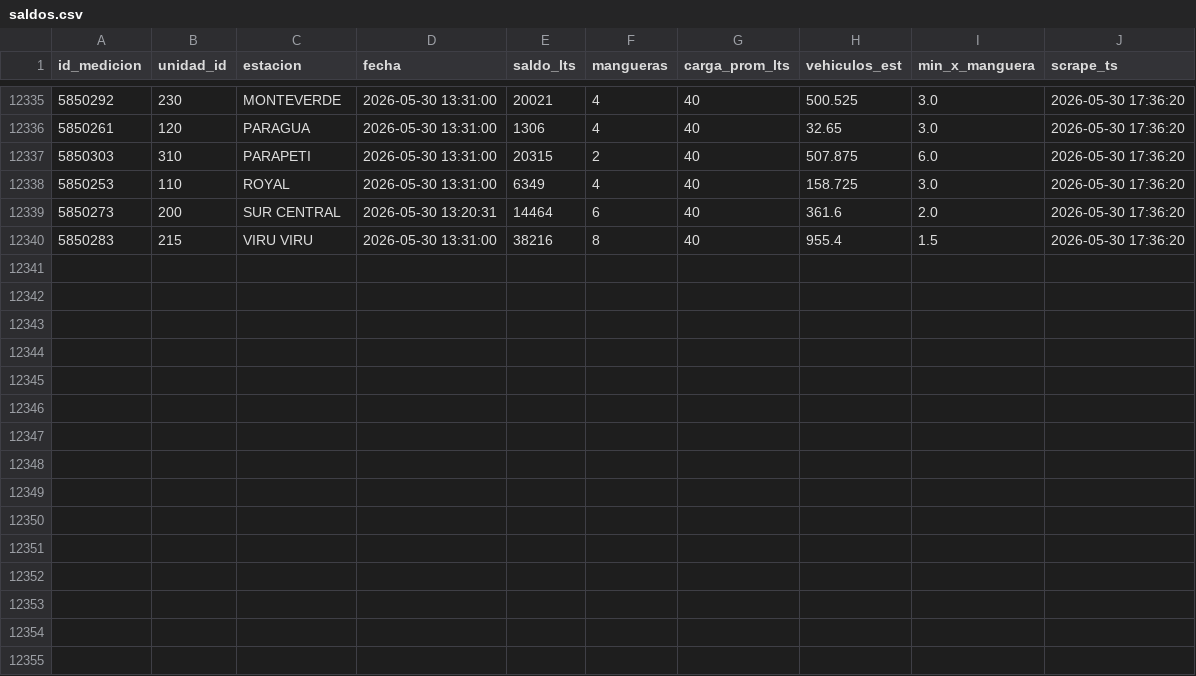
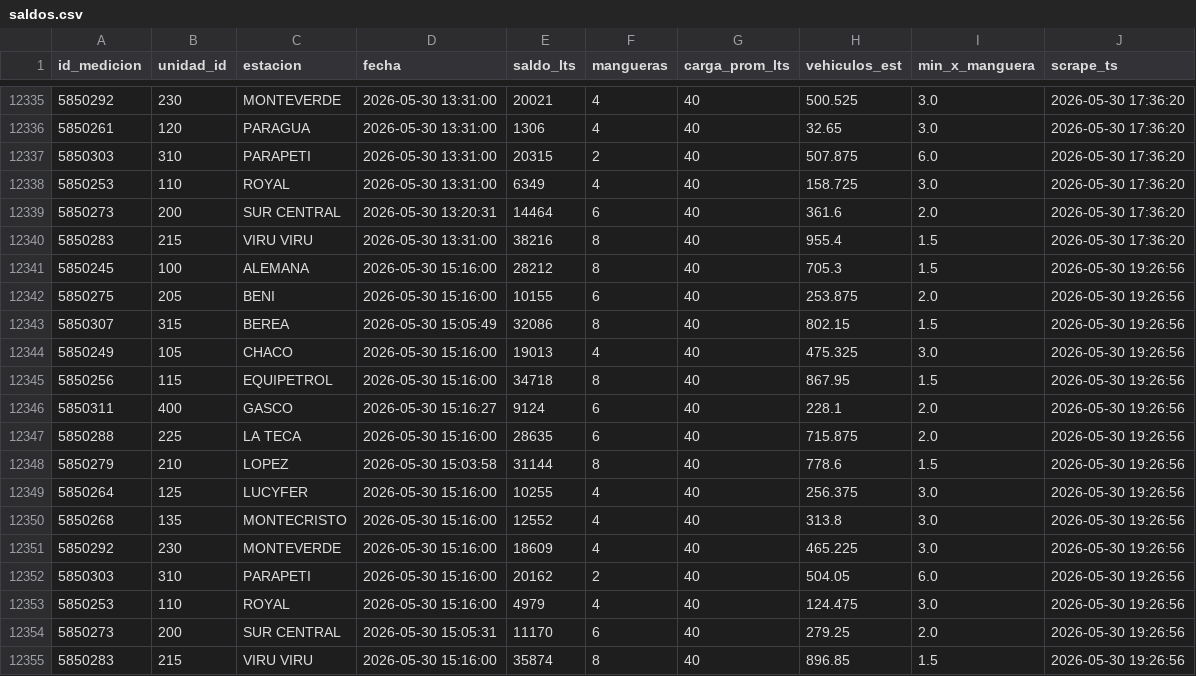
Before and after one commit to mtineojr/Monitor-Biopetrol, a CSV file: data/saldos.csv, drawn as a sheet; only a part is shown, gaps mark what is left out; the diff names each change by its address in the sheet, - before the commit and + after, or states it on an @@ line.

```diff
--- a/data/saldos.csv
+++ b/data/saldos.csv
+row 12341: 5850245 | 100 | ALEMANA | 2026-05-30 15:16:00 | 28212 | 8 | 40 | 705.3 | 1.5 | 2026-05-30 19:26:56
+row 12342: 5850275 | 205 | BENI | 2026-05-30 15:16:00 | 10155 | 6 | 40 | 253.875 | 2.0 | 2026-05-30 19:26:56
+row 12343: 5850307 | 315 | BEREA | 2026-05-30 15:05:49 | 32086 | 8 | 40 | 802.15 | 1.5 | 2026-05-30 19:26:56
+row 12344: 5850249 | 105 | CHACO | 2026-05-30 15:16:00 | 19013 | 4 | 40 | 475.325 | 3.0 | 2026-05-30 19:26:56
+row 12345: 5850256 | 115 | EQUIPETROL | 2026-05-30 15:16:00 | 34718 | 8 | 40 | 867.95 | 1.5 | 2026-05-30 19:26:56
+row 12346: 5850311 | 400 | GASCO | 2026-05-30 15:16:27 | 9124 | 6 | 40 | 228.1 | 2.0 | 2026-05-30 19:26:56
+row 12347: 5850288 | 225 | LA TECA | 2026-05-30 15:16:00 | 28635 | 6 | 40 | 715.875 | 2.0 | 2026-05-30 19:26:56
+row 12348: 5850279 | 210 | LOPEZ | 2026-05-30 15:03:58 | 31144 | 8 | 40 | 778.6 | 1.5 | 2026-05-30 19:26:56
+row 12349: 5850264 | 125 | LUCYFER | 2026-05-30 15:16:00 | 10255 | 4 | 40 | 256.375 | 3.0 | 2026-05-30 19:26:56
+row 12350: 5850268 | 135 | MONTECRISTO | 2026-05-30 15:16:00 | 12552 | 4 | 40 | 313.8 | 3.0 | 2026-05-30 19:26:56
+row 12351: 5850292 | 230 | MONTEVERDE | 2026-05-30 15:16:00 | 18609 | 4 | 40 | 465.225 | 3.0 | 2026-05-30 19:26:56
+row 12352: 5850303 | 310 | PARAPETI | 2026-05-30 15:16:00 | 20162 | 2 | 40 | 504.05 | 6.0 | 2026-05-30 19:26:56
+row 12353: 5850253 | 110 | ROYAL | 2026-05-30 15:16:00 | 4979 | 4 | 40 | 124.475 | 3.0 | 2026-05-30 19:26:56
+row 12354: 5850273 | 200 | SUR CENTRAL | 2026-05-30 15:05:31 | 11170 | 6 | 40 | 279.25 | 2.0 | 2026-05-30 19:26:56
+row 12355: 5850283 | 215 | VIRU VIRU | 2026-05-30 15:16:00 | 35874 | 8 | 40 | 896.85 | 1.5 | 2026-05-30 19:26:56
```
